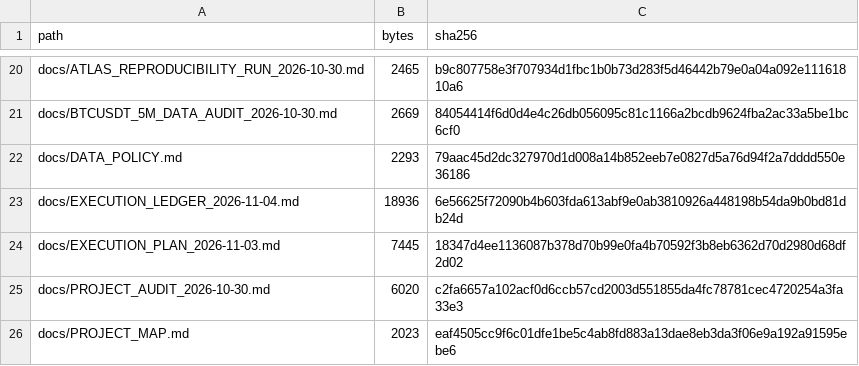
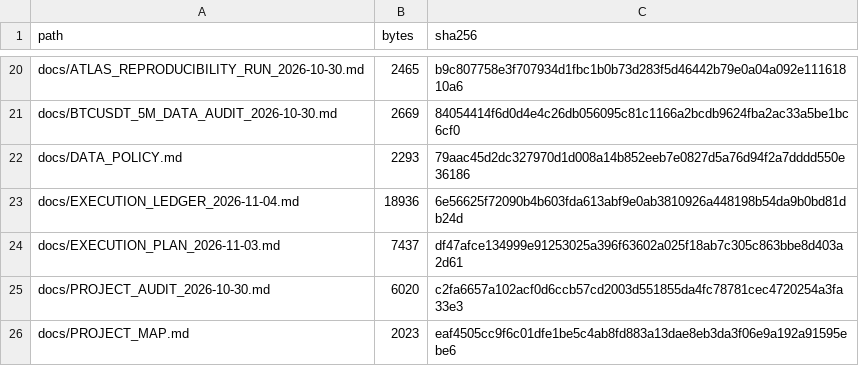
Before and after one commit to aminshahsaheb/btc-signal-lab, a CSV file: docs/FILE_INVENTORY_SHA256.csv, drawn as a sheet; only a part is shown, gaps mark what is left out.

Commit message:
chore: refresh inventory for corrected execution plan

```diff
--- a/docs/FILE_INVENTORY_SHA256.csv
+++ b/docs/FILE_INVENTORY_SHA256.csv
@@ -23,3 +23,3 @@ docs/DATA_POLICY.md,2293,79aac45d2dc327970d1d008a14b852eeb7e0827d5a76d94f2a7dddd
 docs/EXECUTION_LEDGER_2026-11-04.md,18936,6e56625f72090b4b603fda613abf9e0ab3810926a448198b54da9b0bd81db24d
-docs/EXECUTION_PLAN_2026-11-03.md,7445,18347d4ee1136087b378d70b99e0fa4b70592f3b8eb6362d70d2980d68df2d02
+docs/EXECUTION_PLAN_2026-11-03.md,7437,df47afce134999e91253025a396f63602a025f18ab7c305c863bbe8d403a2d61
 docs/PROJECT_AUDIT_2026-10-30.md,6020,c2fa6657a102acf0d6ccb57cd2003d551855da4fc78781cec4720254a3fa33e3
```
